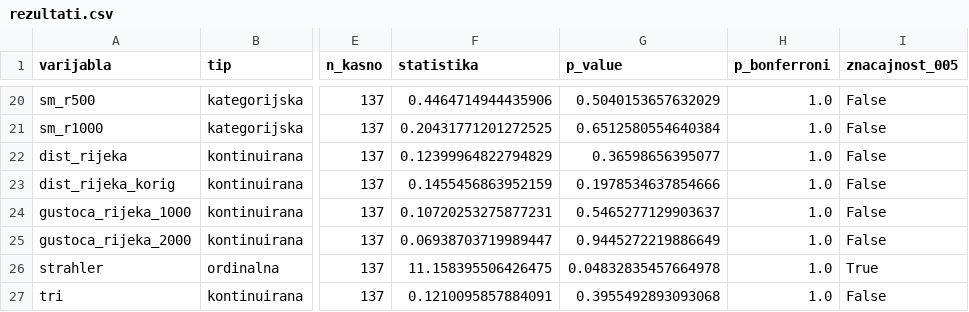
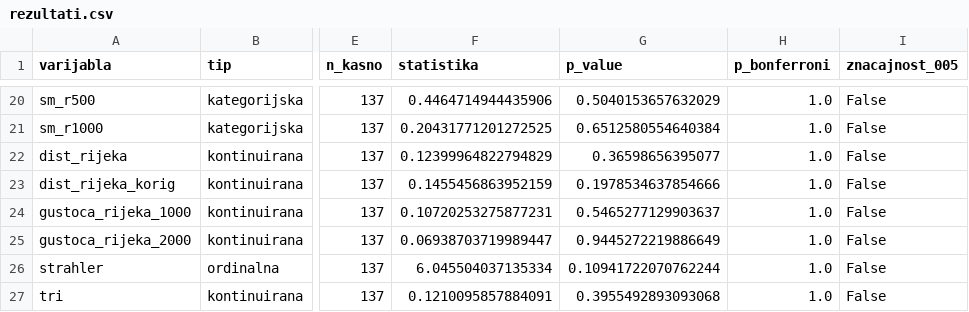
Before and after one commit to martinhrupec/neolithic_settlements_north_east_croatia, a CSV file: statisticki_testovi/04_rano_vs_kasno/rezultati.csv, drawn as a sheet; only a part is shown, gaps mark what is left out; the diff names each change by its address in the sheet, - before the commit and + after, or states it on an @@ line.

```diff
--- a/statisticki_testovi/04_rano_vs_kasno/rezultati.csv
+++ b/statisticki_testovi/04_rano_vs_kasno/rezultati.csv
-F26 (statistika): 11.158395506426475
+F26 (statistika): 6.045504037135334
-G26 (p_value): 0.04832835457664978
+G26 (p_value): 0.10941722070762244
-I26 (znacajnost_005): True
+I26 (znacajnost_005): False
```
Also changed, not shown: statisticki_testovi/01_background_vs_neolitik/rezultati.csv, statisticki_testovi/02_random_ceste_bias_vs_neolitik/rezultati.csv, 20 other files.
